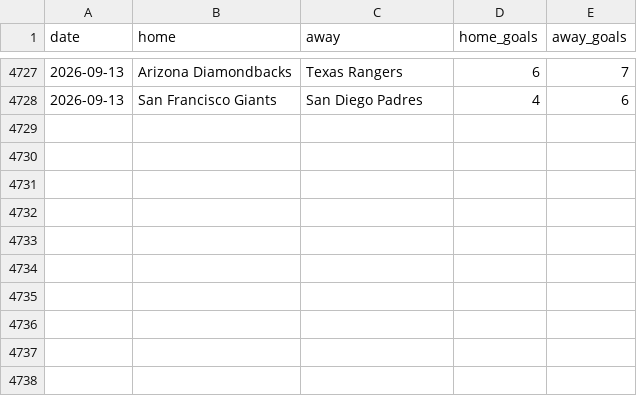
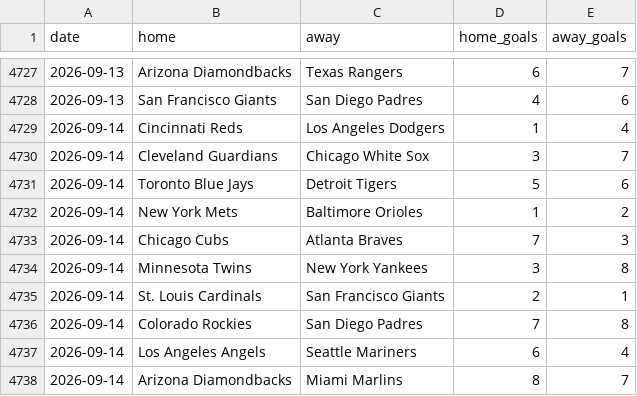
Before and after one commit to c49037027-svg/football, a CSV file: data/mlb.csv, drawn as a sheet; only a part is shown, gaps mark what is left out.

```diff
--- a/data/mlb.csv
+++ b/data/mlb.csv
@@ -4728 +4728,11 @@ date,home,away,home_goals,away_goals
 2026-09-13,San Francisco Giants,San Diego Padres,4,6
+2026-09-14,Cincinnati Reds,Los Angeles Dodgers,1,4
+2026-09-14,Cleveland Guardians,Chicago White Sox,3,7
+2026-09-14,Toronto Blue Jays,Detroit Tigers,5,6
+2026-09-14,New York Mets,Baltimore Orioles,1,2
+2026-09-14,Chicago Cubs,Atlanta Braves,7,3
+2026-09-14,Minnesota Twins,New York Yankees,3,8
+2026-09-14,St. Louis Cardinals,San Francisco Giants,2,1
+2026-09-14,Colorado Rockies,San Diego Padres,7,8
+2026-09-14,Los Angeles Angels,Seattle Mariners,6,4
+2026-09-14,Arizona Diamondbacks,Miami Marlins,8,7
```
Also changed, not shown: data/mlb_bets.csv, data/mlb_model_bets.csv, 3 other files.
